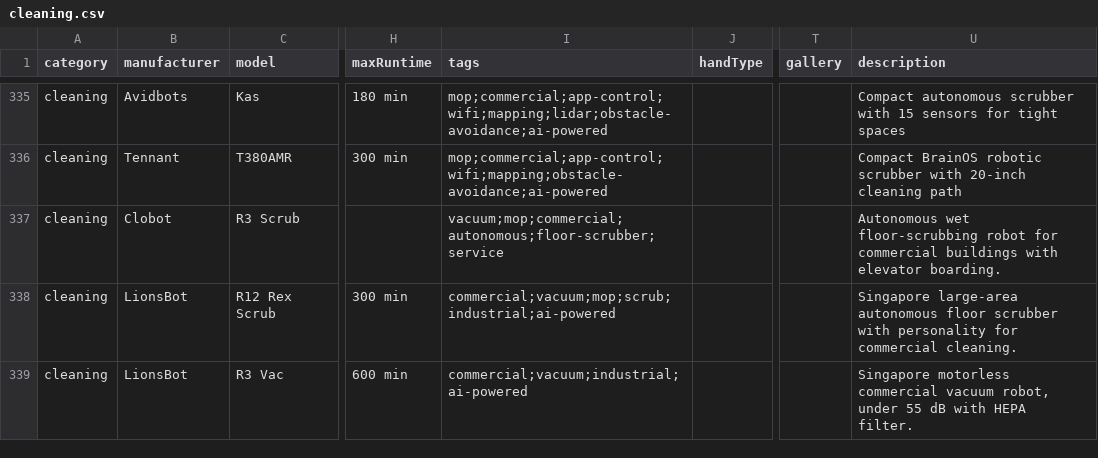
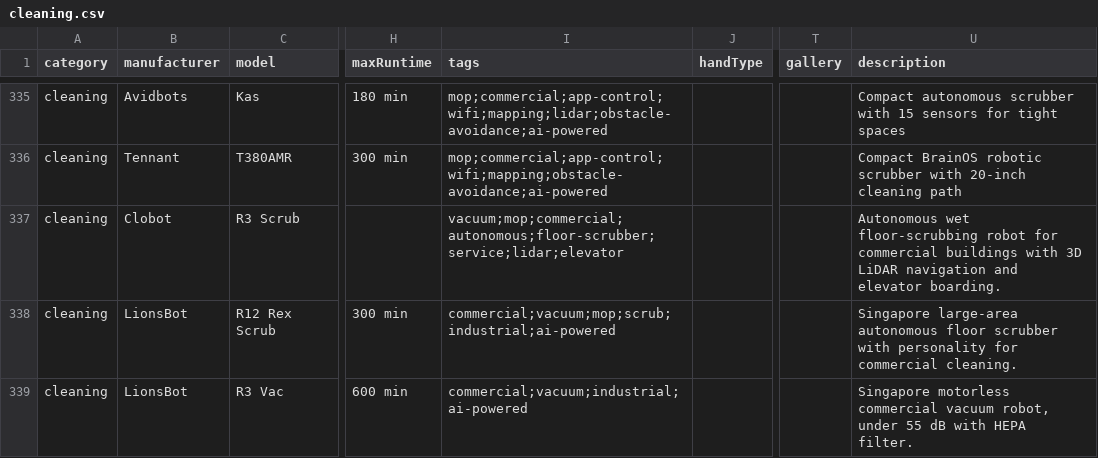
Before and after one commit to Huskynarr/robotics-directory, a CSV file: data/cleaning.csv, drawn as a sheet; only a part is shown, gaps mark what is left out; the diff covers the shown part only; the diff names each change by its address in the sheet, - before the commit and + after, or states it on an @@ line.

```diff
--- a/data/cleaning.csv
+++ b/data/cleaning.csv
-I337 (tags): vacuum;mop;commercial;autonomous;floor-scrubber;service
+I337 (tags): vacuum;mop;commercial;autonomous;floor-scrubber;service;lidar;elevator
-U337 (description): …buildings with elevator boarding.
+U337 (description): …buildings with 3D LiDAR navigation and elevator boarding.
```
Also changed, not shown: 22 edited cells elsewhere in this file, data/companion.csv, data/educational.csv, 3 other files.
